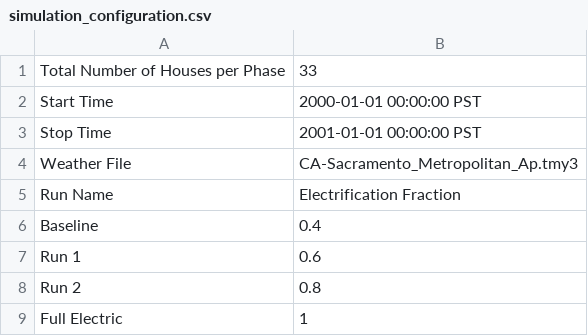
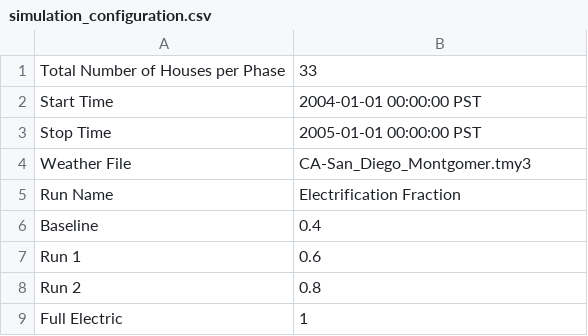
Before and after one commit to HectorTR/electrification_study, a CSV file: config/simulation_configuration.csv, drawn as a sheet.

Commit message:
San Diego Calendar year energy

```diff
--- a/config/simulation_configuration.csv
+++ b/config/simulation_configuration.csv
@@ -1,5 +1,5 @@
 Total Number of Houses per Phase,33
-Start Time,2000-01-01 00:00:00 PST
-Stop Time,2001-01-01 00:00:00 PST
-Weather File,CA-Sacramento_Metropolitan_Ap.tmy3
+Start Time,2004-01-01 00:00:00 PST
+Stop Time,2005-01-01 00:00:00 PST
+Weather File,CA-San_Diego_Montgomer.tmy3
 Run Name,Electrification Fraction
```
